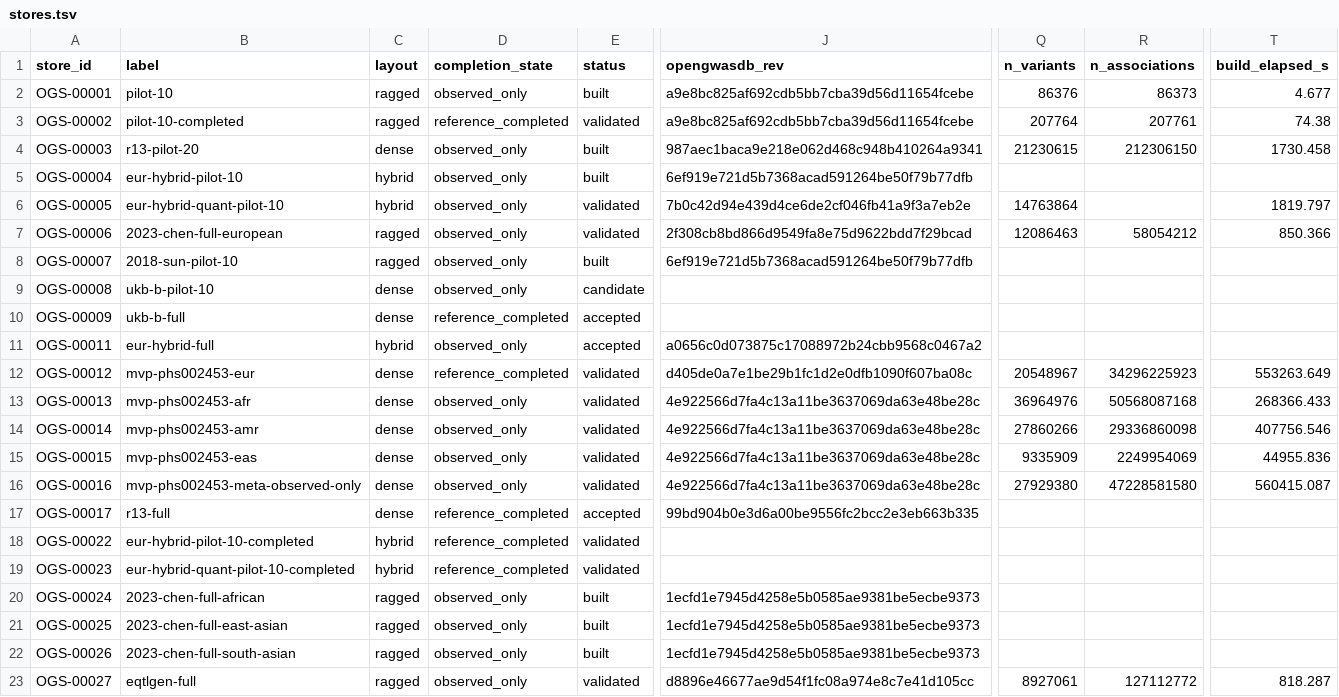
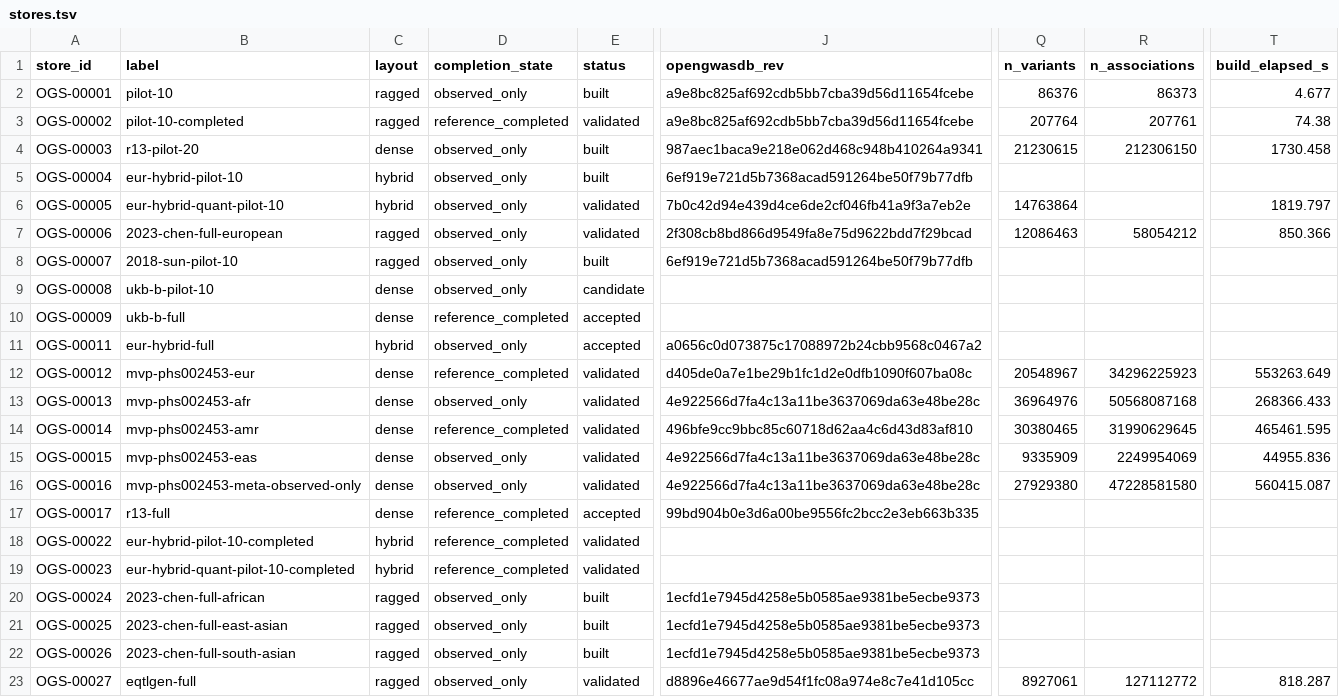
Before and after one commit to opengwas/opengwasdb-stores, a TSV file: stores.tsv, drawn as a sheet; only a part is shown, gaps mark what is left out; the diff names each change by its address in the sheet, - before the commit and + after, or states it on an @@ line.

```diff
--- a/stores.tsv
+++ b/stores.tsv
-D14 (completion_state): observed_only
+D14 (completion_state): reference_completed
-J14 (opengwasdb_rev): 4e922566d7fa4c13a11be3637069da63e48be28c
+J14 (opengwasdb_rev): 496bfe9cc9bbc85c60718d62aa4c6d43d83af810
-Q14 (n_variants): 27860266
+Q14 (n_variants): 30380465
-R14 (n_associations): 29336860098
+R14 (n_associations): 31990629645
-T14 (build_elapsed_s): 407756.546
+T14 (build_elapsed_s): 465461.595
```
Also changed, not shown: 4 other files.
